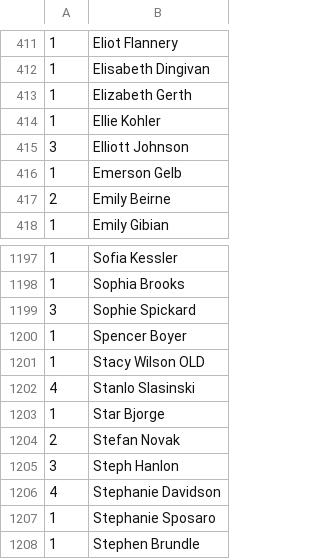
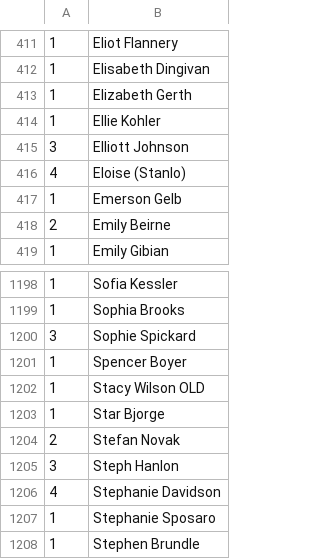
Before and after one commit to Invader-Zim/mnp-data-archive, a CSV file: IPR.csv, drawn as a sheet; only a part is shown, gaps mark what is left out; removed rows and columns are numbered as before the commit, all else as after; the diff names each change by its address in the sheet, - before the commit and + after, or states it on an @@ line.

Commit message:
Stanlo Slasinski -> Eloise (Stanlo)
Name change. Already changed name in roster for Middle Flippers.

```diff
--- a/IPR.csv
+++ b/IPR.csv
+row 416: 4 | Eloise (Stanlo)
-row 1202: 4 | Stanlo Slasinski
```
